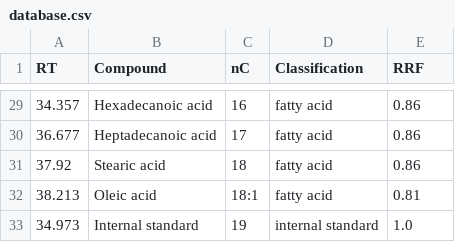
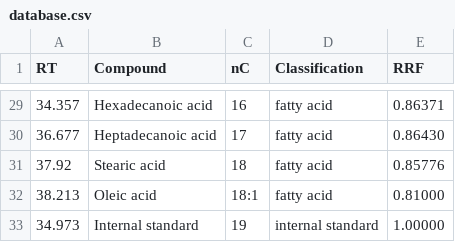
Before and after one commit to Tales-Carvalho/chromatography-utils, a CSV file: data/database.csv, drawn as a sheet; only a part is shown, gaps mark what is left out; the diff covers the shown part only.

```diff
--- a/data/database.csv
+++ b/data/database.csv
@@ -29,5 +29,5 @@ RT,Compound,nC,Classification,RRF
-34.357,Hexadecanoic acid,16,fatty acid,0.86
-36.677,Heptadecanoic acid,17,fatty acid,0.86
-37.92,Stearic acid,18,fatty acid,0.86
-38.213,Oleic acid,18:1,fatty acid,0.81
-34.973,Internal standard,19,internal standard,1.0
+34.357,Hexadecanoic acid,16,fatty acid,0.86371
+36.677,Heptadecanoic acid,17,fatty acid,0.86430
+37.92,Stearic acid,18,fatty acid,0.85776
+38.213,Oleic acid,18:1,fatty acid,0.81000
+34.973,Internal standard,19,internal standard,1.00000
```
Also changed, not shown: 27 edited cells elsewhere in this file.
